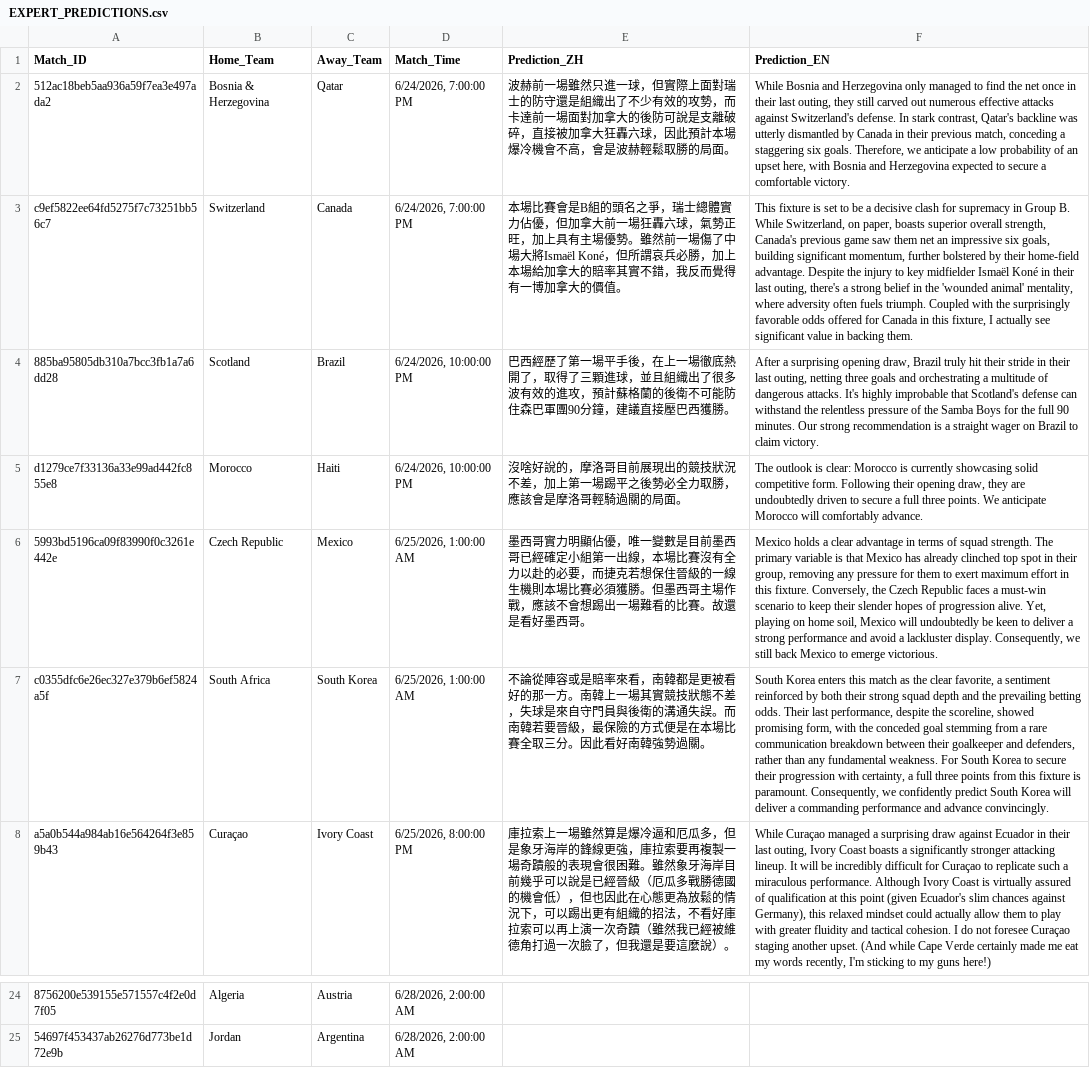
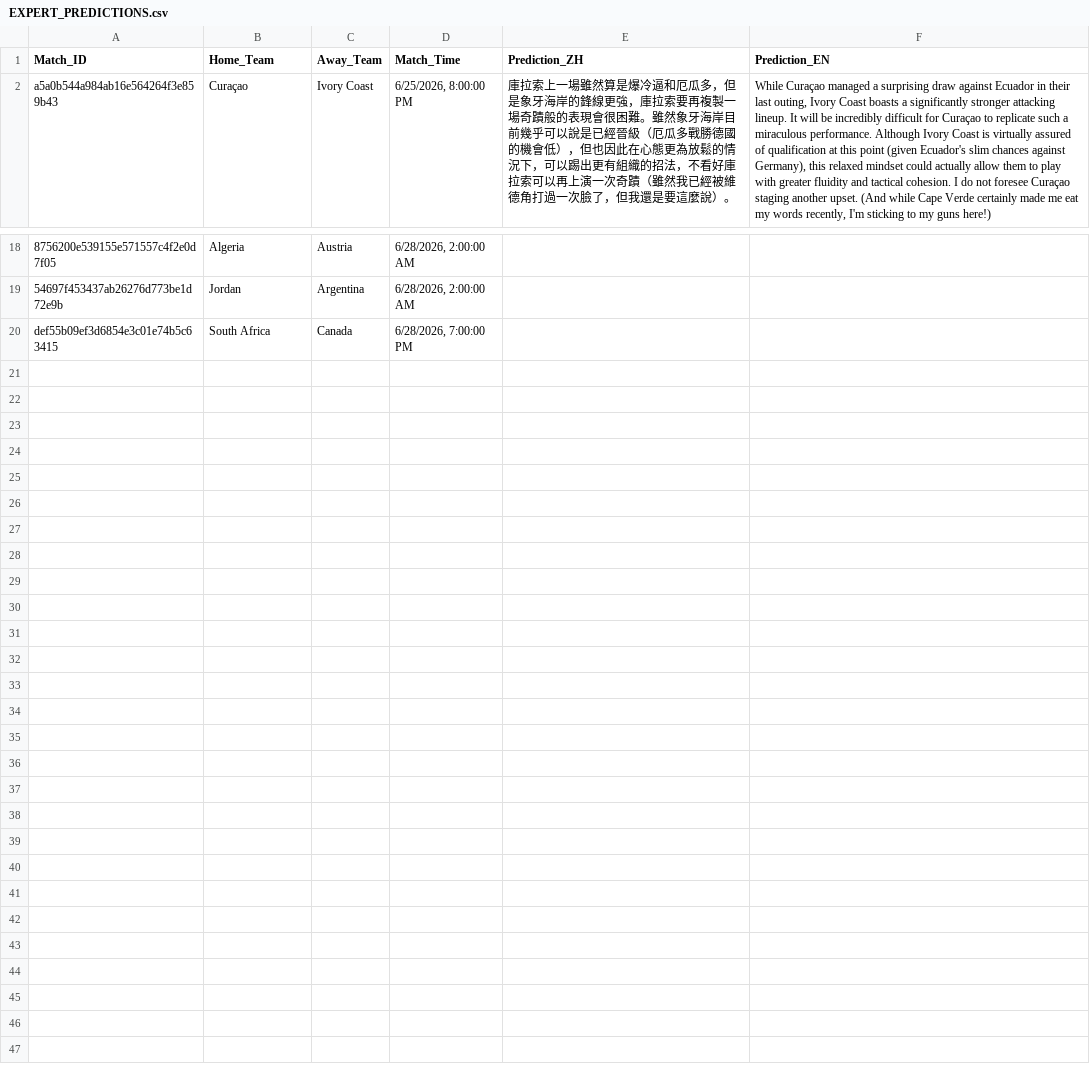
Before and after one commit to eugeneyu-dotcom/thebigbet, a CSV file: EXPERT_PREDICTIONS.csv, drawn as a sheet; only a part is shown, gaps mark what is left out; removed rows and columns are numbered as before the commit, all else as after; the diff names each change by its address in the sheet, - before the commit and + after, or states it on an @@ line.

```diff
--- a/EXPERT_PREDICTIONS.csv
+++ b/EXPERT_PREDICTIONS.csv
-row 2: 512ac18beb5aa936a59f7ea3e497ada2 | Bosnia & Herzegovina | Qatar | 6/24/2026, 7:00:00 PM | 波赫前一場雖然只進一球，但實際上面對瑞士的防守還是組織出了不少有效的攻勢，而卡達前一場面對加拿大的後防可說是支離破碎，直接被加拿大狂轟六球，因此預計本場爆冷機會不高，會是波赫輕鬆取勝的局面。 | While Bosnia and Herzegovina only managed to find the net once in their last outing, they still carved out numerous effective attacks against Switzerland's defense. In stark contrast, Qatar's backline was utterly dismantled by Canada in their previous match, conceding a staggering six goals. Therefore, we anticipate a low probability of an upset here, with Bosnia and Herzegovina expected to secure a comfortable victory.
-row 3: c9ef5822ee64fd5275f7c73251bb56c7 | Switzerland | Canada | 6/24/2026, 7:00:00 PM | 本場比賽會是B組的頭名之爭，瑞士總體實力佔優，但加拿大前一場狂轟六球，氣勢正旺，加上具有主場優勢。雖然前一場傷了中場大將Ismaël Koné，但所謂哀兵必勝，加上本場給加拿大的賠率其實不錯，我反而覺得有一博加拿大的價值。 | This fixture is set to be a decisive clash for supremacy in Group B. While Switzerland, on paper, boasts superior overall strength, Canada's previous game saw them net an impressive six goals, building significant momentum, further bolstered by their home-field advantage. Despite the injury to key midfielder Ismaël Koné in their last outing, there's a strong belief in the 'wounded animal' mentality, where adversity often fuels triumph. Coupled with the surprisingly favorable odds offered for Canada in this fixture, I actually see significant value in backing them.
-row 4: 885ba95805db310a7bcc3fb1a7a6dd28 | Scotland | Brazil | 6/24/2026, 10:00:00 PM | 巴西經歷了第一場平手後，在上一場徹底熱開了，取得了三顆進球，並且組織出了很多波有效的進攻，預計蘇格蘭的後衛不可能防住森巴軍團90分鐘，建議直接壓巴西獲勝。 | After a surprising opening draw, Brazil truly hit their stride in their last outing, netting three goals and orchestrating a multitude of dangerous attacks. It's highly improbable that Scotland's defense can withstand the relentless pressure of the Samba Boys for the full 90 minutes. Our strong recommendation is a straight wager on Brazil to claim victory.
-row 5: d1279ce7f33136a33e99ad442fc855e8 | Morocco | Haiti | 6/24/2026, 10:00:00 PM | 沒啥好說的，摩洛哥目前展現出的競技狀況不差，加上第一場踢平之後勢必全力取勝，應該會是摩洛哥輕騎過關的局面。 | The outlook is clear: Morocco is currently showcasing solid competitive form. Following their opening draw, they are undoubtedly driven to secure a full three points. We anticipate Morocco will comfortably advance.
-row 6: 5993bd5196ca09f83990f0c3261e442e | Czech Republic | Mexico | 6/25/2026, 1:00:00 AM | 墨西哥實力明顯佔優，唯一變數是目前墨西哥已經確定小組第一出線，本場比賽沒有全力以赴的必要，而捷克若想保住晉級的一線生機則本場比賽必須獲勝。但墨西哥主場作戰，應該不會想踢出一場難看的比賽。故還是看好墨西哥。 | Mexico holds a clear advantage in terms of squad strength. The primary variable is that Mexico has already clinched top spot in their group, removing any pressure for them to exert maximum effort in this fixture. Conversely, the Czech Republic faces a must-win scenario to keep their slender hopes of progression alive. Yet, playing on home soil, Mexico will undoubtedly be keen to deliver a strong performance and avoid a lackluster display. Consequently, we still back Mexico to emerge victorious.
-row 7: c0355dfc6e26ec327e379b6ef5824a5f | South Africa | South Korea | 6/25/2026, 1:00:00 AM | 不論從陣容或是賠率來看，南韓都是更被看好的那一方。南韓上一場其實競技狀態不差，失球是來自守門員與後衛的溝通失誤。而南韓若要晉級，最保險的方式便是在本場比賽全取三分。因此看好南韓強勢過關。 | South Korea enters this match as the clear favorite, a sentiment reinforced by both their strong squad depth and the prevailing betting odds. Their last performance, despite the scoreline, showed promising form, with the conceded goal stemming from a rare communication breakdown between their goalkeeper and defenders, rather than any fundamental weakness. For South Korea to secure their progression with certainty, a full three points from this fixture is paramount. Consequently, we confidently predict South Korea will deliver a commanding performance and advance convincingly.
+row 20: def55b09ef3d6854e3c01e74b5c63415 | South Africa | Canada | 6/28/2026, 7:00:00 PM
```
Also changed, not shown: 5 other files.
